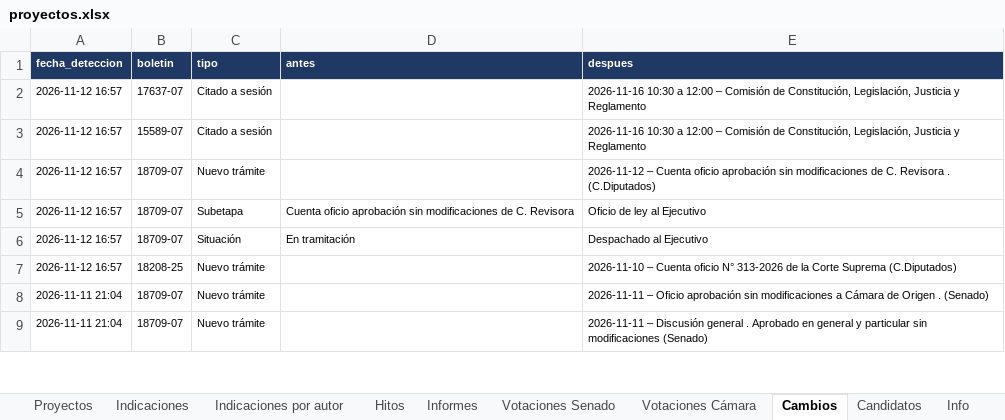
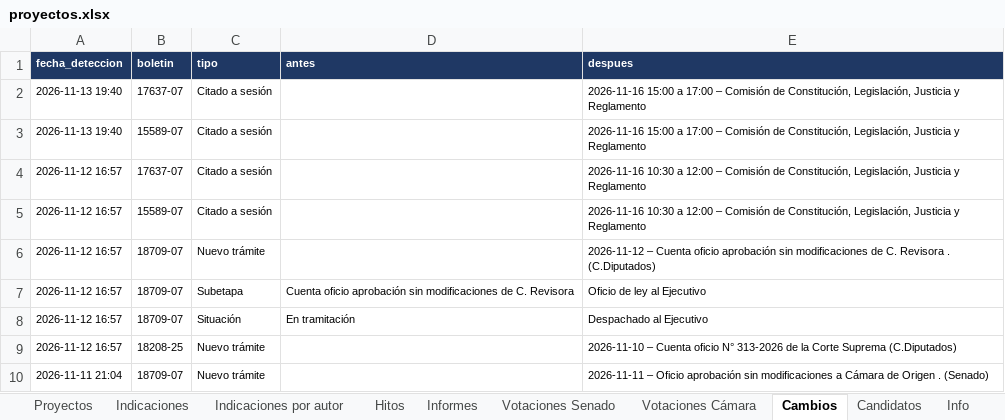
Before and after one commit to AlejandroAvYa/seguimiento-legislativo-seguridad, an Excel workbook: data/proyectos.xlsx, sheet Cambios, drawn as a sheet; only a part is shown; the shorter side is filled out with more unchanged rows; values as stored, in another font and other column widths than the file's, no borders; the diff names each change by its address in the sheet, - before the commit and + after, or states it on an @@ line.

```diff
--- a/data/proyectos.xlsx (sheet Cambios)
+++ b/data/proyectos.xlsx (sheet Cambios)
+row 2: 2026-11-13 19:40 | 17637-07 | Citado a sesión |  | 2026-11-16 15:00 a 17:00 – Comisión de Constitución, Legislación, Justicia y Reglamento
+row 3: 2026-11-13 19:40 | 15589-07 | Citado a sesión |  | 2026-11-16 15:00 a 17:00 – Comisión de Constitución, Legislación, Justicia y Reglamento
```
Also changed, not shown: sheet Proyectos, sheet Info, 10 other files.
